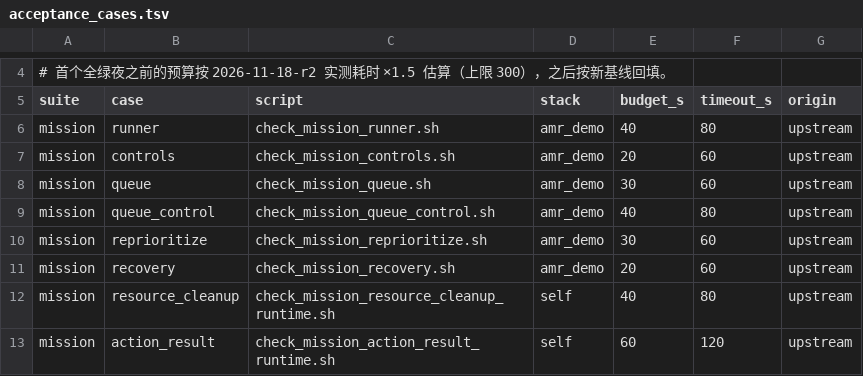
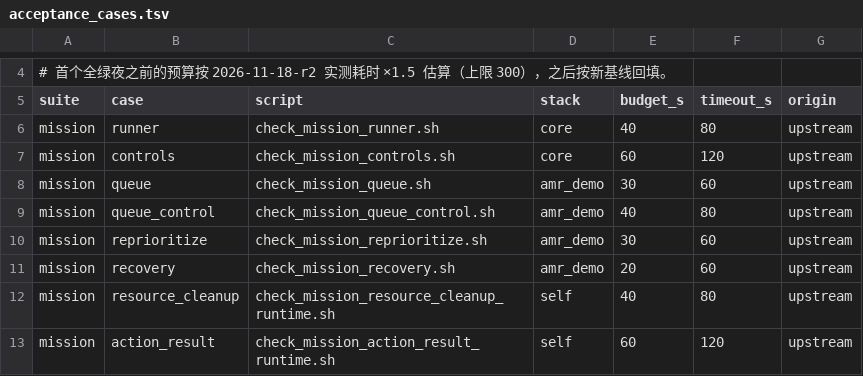
Before and after one commit to anwalld/amr-fleet-ros2, a TSV file: scripts/acceptance_cases.tsv, drawn as a sheet; only a part is shown, gaps mark what is left out.

```diff
--- a/scripts/acceptance_cases.tsv
+++ b/scripts/acceptance_cases.tsv
@@ -5,4 +5,4 @@
 suite	case	script	stack	budget_s	timeout_s	origin
-mission	runner	check_mission_runner.sh	amr_demo	40	80	upstream
-mission	controls	check_mission_controls.sh	amr_demo	20	60	upstream
+mission	runner	check_mission_runner.sh	core	40	80	upstream
+mission	controls	check_mission_controls.sh	core	60	120	upstream
 mission	queue	check_mission_queue.sh	amr_demo	30	60	upstream
```
Also changed, not shown: 3 other files.
